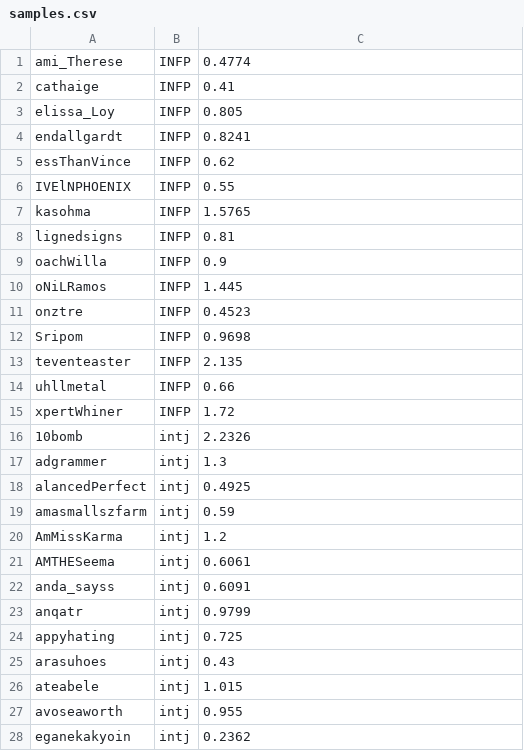
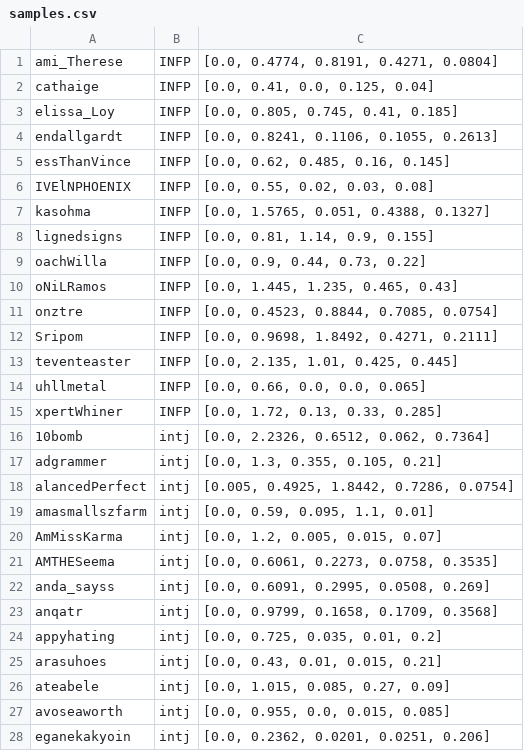
Before and after one commit to cdudek/twitter-mbti, a CSV file: samples.csv, drawn as a sheet; only a part is shown; the diff covers the shown part only.

Commit message:
sample_analysis.py -> interactions_per_tweet
symbols
user_mentions
hashtags
url’s
media

```diff
--- a/samples.csv
+++ b/samples.csv
@@ -1,28 +1,28 @@
-ami_Therese,INFP,0.4774
-cathaige,INFP,0.41
-elissa_Loy,INFP,0.805
-endallgardt,INFP,0.8241
-essThanVince,INFP,0.62
-IVElNPHOENIX,INFP,0.55
-kasohma,INFP,1.5765
-lignedsigns,INFP,0.81
-oachWilla,INFP,0.9
-oNiLRamos,INFP,1.445
-onztre,INFP,0.4523
-Sripom,INFP,0.9698
-teventeaster,INFP,2.135
-uhllmetal,INFP,0.66
-xpertWhiner,INFP,1.72
-10bomb,intj,2.2326
-adgrammer,intj,1.3
-alancedPerfect,intj,0.4925
-amasmallszfarm,intj,0.59
-AmMissKarma,intj,1.2
-AMTHESeema,intj,0.6061
-anda_sayss,intj,0.6091
-anqatr,intj,0.9799
-appyhating,intj,0.725
-arasuhoes,intj,0.43
-ateabele,intj,1.015
-avoseaworth,intj,0.955
-eganekakyoin,intj,0.2362
+ami_Therese,INFP,"[0.0, 0.4774, 0.8191, 0.4271, 0.0804]"
+cathaige,INFP,"[0.0, 0.41, 0.0, 0.125, 0.04]"
+elissa_Loy,INFP,"[0.0, 0.805, 0.745, 0.41, 0.185]"
+endallgardt,INFP,"[0.0, 0.8241, 0.1106, 0.1055, 0.2613]"
+essThanVince,INFP,"[0.0, 0.62, 0.485, 0.16, 0.145]"
+IVElNPHOENIX,INFP,"[0.0, 0.55, 0.02, 0.03, 0.08]"
+kasohma,INFP,"[0.0, 1.5765, 0.051, 0.4388, 0.1327]"
+lignedsigns,INFP,"[0.0, 0.81, 1.14, 0.9, 0.155]"
+oachWilla,INFP,"[0.0, 0.9, 0.44, 0.73, 0.22]"
+oNiLRamos,INFP,"[0.0, 1.445, 1.235, 0.465, 0.43]"
+onztre,INFP,"[0.0, 0.4523, 0.8844, 0.7085, 0.0754]"
+Sripom,INFP,"[0.0, 0.9698, 1.8492, 0.4271, 0.2111]"
+teventeaster,INFP,"[0.0, 2.135, 1.01, 0.425, 0.445]"
+uhllmetal,INFP,"[0.0, 0.66, 0.0, 0.0, 0.065]"
+xpertWhiner,INFP,"[0.0, 1.72, 0.13, 0.33, 0.285]"
+10bomb,intj,"[0.0, 2.2326, 0.6512, 0.062, 0.7364]"
+adgrammer,intj,"[0.0, 1.3, 0.355, 0.105, 0.21]"
+alancedPerfect,intj,"[0.005, 0.4925, 1.8442, 0.7286, 0.0754]"
+amasmallszfarm,intj,"[0.0, 0.59, 0.095, 1.1, 0.01]"
+AmMissKarma,intj,"[0.0, 1.2, 0.005, 0.015, 0.07]"
+AMTHESeema,intj,"[0.0, 0.6061, 0.2273, 0.0758, 0.3535]"
+anda_sayss,intj,"[0.0, 0.6091, 0.2995, 0.0508, 0.269]"
+anqatr,intj,"[0.0, 0.9799, 0.1658, 0.1709, 0.3568]"
+appyhating,intj,"[0.0, 0.725, 0.035, 0.01, 0.2]"
+arasuhoes,intj,"[0.0, 0.43, 0.01, 0.015, 0.21]"
+ateabele,intj,"[0.0, 1.015, 0.085, 0.27, 0.09]"
+avoseaworth,intj,"[0.0, 0.955, 0.0, 0.015, 0.085]"
+eganekakyoin,intj,"[0.0, 0.2362, 0.0201, 0.0251, 0.206]"
```
Also changed, not shown: 39 edited cells elsewhere in this file, 1 other file.
